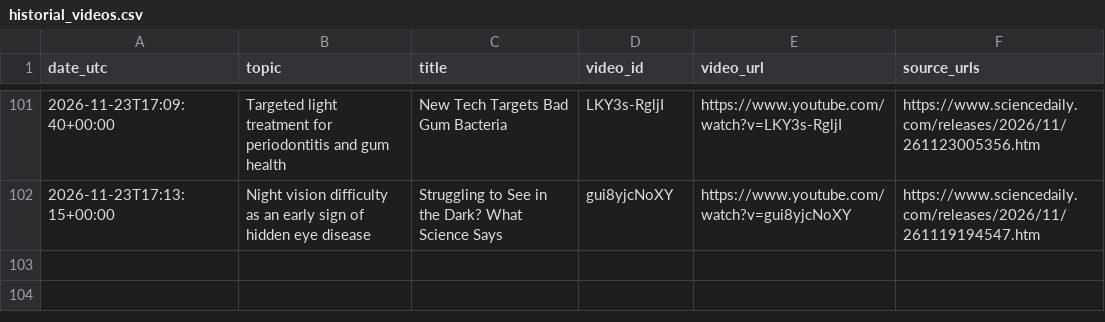
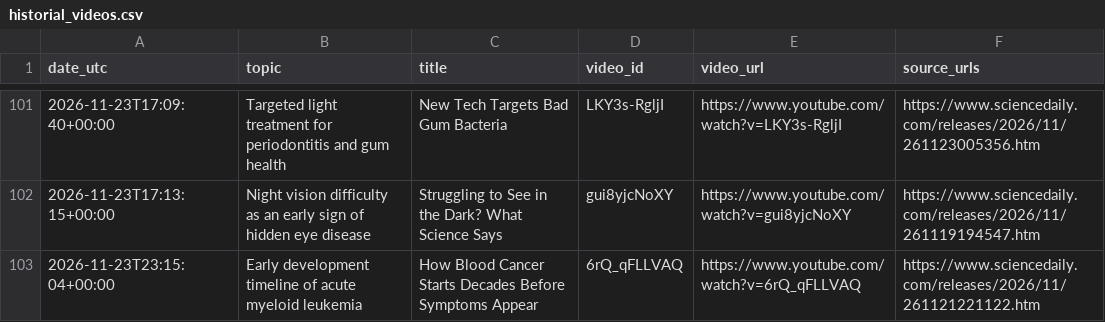
Before and after one commit to ignacitoooo/youtube_shorts_automation, a CSV file: data/historial_videos.csv, drawn as a sheet; only a part is shown, gaps mark what is left out; the diff names each change by its address in the sheet, - before the commit and + after, or states it on an @@ line.

```diff
--- a/data/historial_videos.csv
+++ b/data/historial_videos.csv
+row 103: 2026-11-23T23:15:04+00:00 | Early development timeline of acute myeloid leukemia | How Blood Cancer Starts Decades Before Symptoms Appear | 6rQ_qFLLVAQ | https://www.youtube.com/watch?v=6rQ_qFLLVAQ | https://www.sciencedaily.com/releases/2026/11/261121221122.htm
```
Also changed, not shown: 1 other file.
